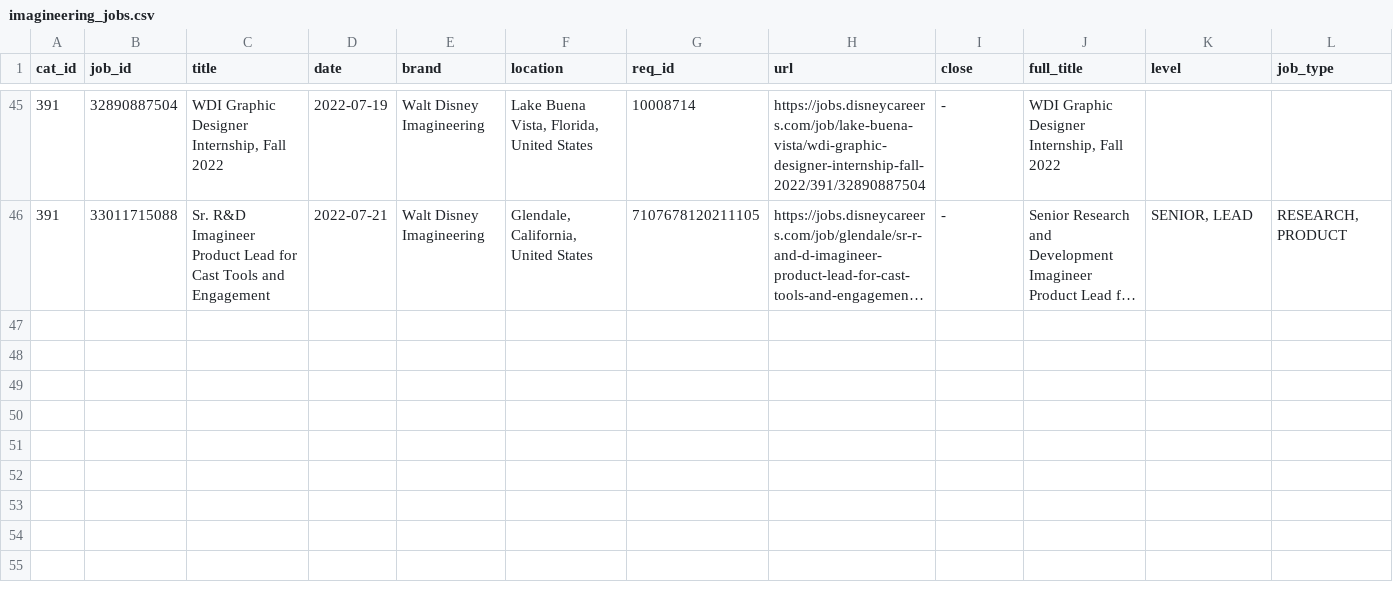
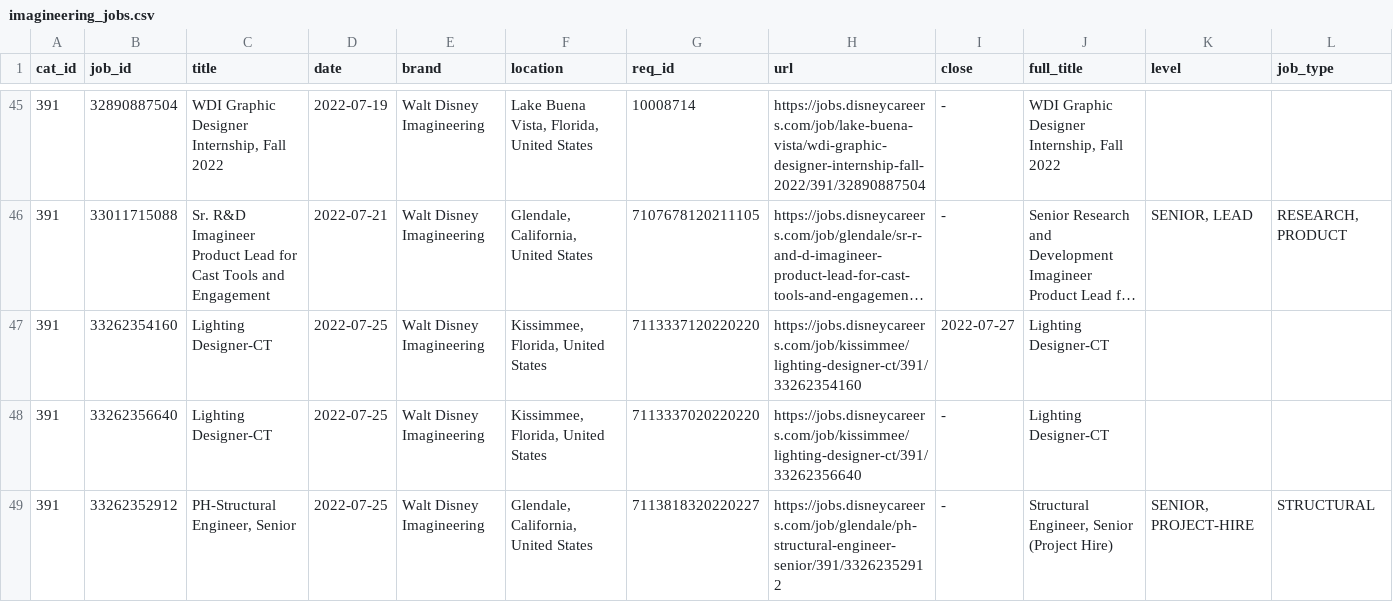
Before and after one commit to dpasse/monte, a CSV file: data/disney/imagineering_jobs.csv, drawn as a sheet; only a part is shown, gaps mark what is left out; long unchanged cells end in …; the diff covers the shown part only; the diff names each change by its address in the sheet, - before the commit and + after, or states it on an @@ line.

```diff
--- a/data/disney/imagineering_jobs.csv
+++ b/data/disney/imagineering_jobs.csv
+row 47: 391 | 33262354160 | Lighting Designer-CT | 2022-07-25 | Walt Disney Imagineering | Kissimmee, Florida, United States | 7113337120220220 | https://jobs.disneycareers.com/job/kissimmee/lighting-designer-ct/391/33262354160 | 2022-07-27 | Lighting Designer-CT
+row 48: 391 | 33262356640 | Lighting Designer-CT | 2022-07-25 | Walt Disney Imagineering | Kissimmee, Florida, United States | 7113337020220220 | https://jobs.disneycareers.com/job/kissimmee/lighting-designer-ct/391/33262356640 | - | Lighting Designer-CT
+row 49: 391 | 33262352912 | PH-Structural Engineer, Senior | 2022-07-25 | Walt Disney Imagineering | Glendale, California, United States | 7113818320220227 | https://jobs.disneycareers.com/job/glendale/ph-structural-engineer-senior/391/33262352912 | - | Structural Engineer, Senior (Project Hire) | SENIOR, PROJECT-HIRE | STRUCTURAL
```
Also changed, not shown: 2 added rows and 4 edited cells elsewhere in this file, 5 other files.
